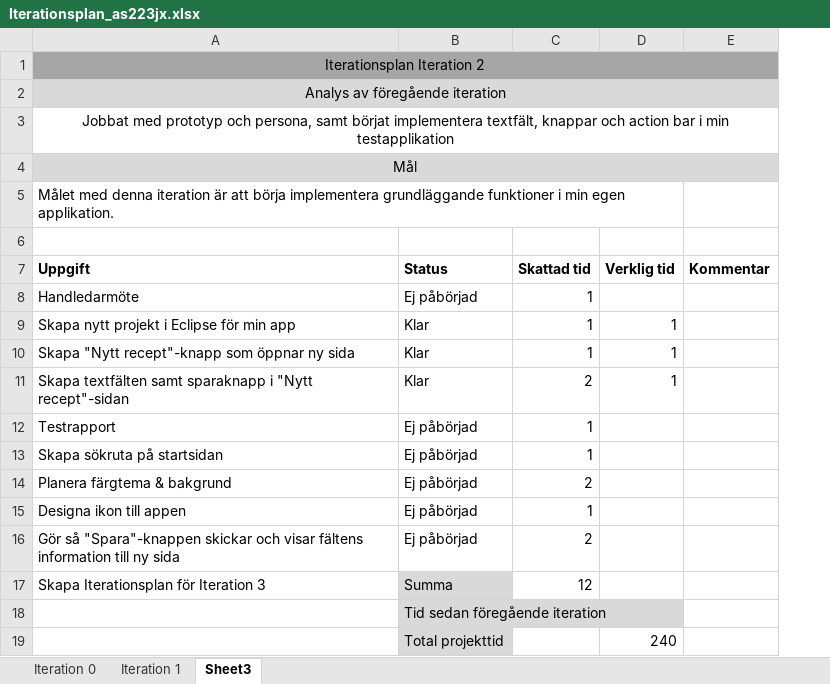
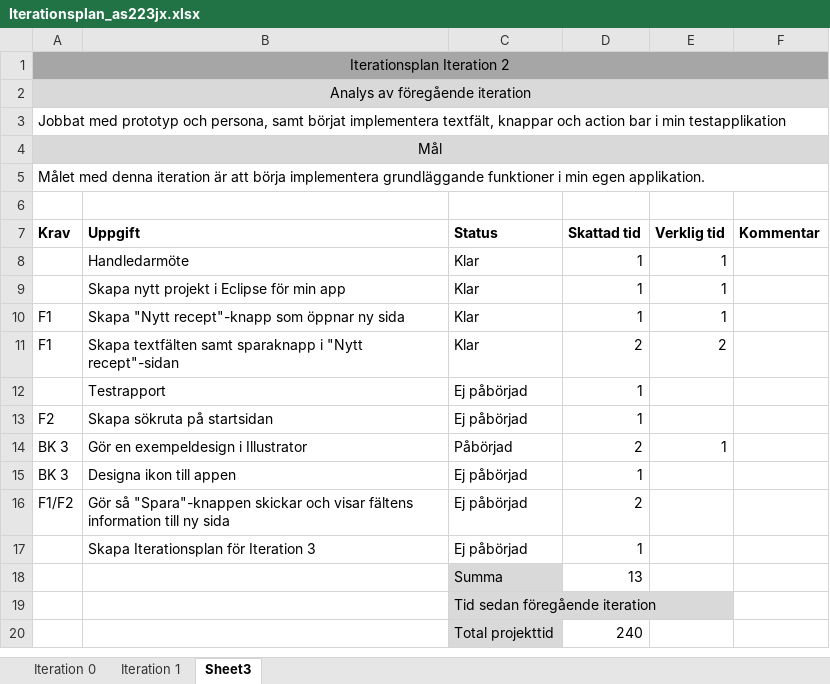
Before and after one commit to as223jx/1DV430_as223jx, an Excel workbook: Iterationsplan_as223jx.xlsx, sheet Sheet3, drawn as a sheet; values as stored, in another font and other column widths than the file's, no borders; removed rows and columns are numbered as before the commit, all else as after; the diff names each change by its address in the sheet, - before the commit and + after, or states it on an @@ line.

Commit message:
Uppdaterat Iterationsplanen (2014-04-23)

```diff
--- a/Iterationsplan_as223jx.xlsx (sheet Sheet3)
+++ b/Iterationsplan_as223jx.xlsx (sheet Sheet3)
+column A (Krav), rows 1-5: Iterationsplan Iteration 2 | Analys av föregående iteration | Jobbat med prototyp och persona, samt börjat implementera textfält, knappar och action bar i min testapplikation | Mål | Målet med denna iteration är att börja implementera grundläggande funktioner i min egen applikation.; rows 10-13: F1 | F1 |  | F2; rows 15-16: BK 3 | F1/F2
-B1 (Uppgift): Iterationsplan Iteration 2
+B1 (Uppgift): (empty)
-A1:E1 merged
-B2 (Uppgift): Analys av föregående iteration
+B2 (Uppgift): (empty)
-A2:E2 merged
-B3 (Uppgift): Jobbat med prototyp och persona, samt börjat implementera textfält, knappar och action bar i min testapplikation
+B3 (Uppgift): (empty)
-A3:E3 merged
-B4 (Uppgift): Mål
+B4 (Uppgift): (empty)
-A4:E4 merged
-B5 (Uppgift): Målet med denna iteration är att börja implementera grundläggande funktioner i min egen applikation.
+B5 (Uppgift): (empty)
-A5:D5 merged
-C8 (Status): Ej påbörjad
+C8 (Status): Klar
-E8 (Verklig tid): (empty)
+E8 (Verklig tid): 1
-E11 (Verklig tid): 1
+E11 (Verklig tid): 2
-row 14: Planera färgtema & bakgrund | Ej påbörjad | 2
+row 14: BK 3 | Gör en exempeldesign i Illustrator | Påbörjad | 2 | 1
-C17 (Status): Summa
+C17 (Status): Ej påbörjad
-C17 fill: #D9D9D9
+C17 fill: none
-D17 (Skattad tid): 12
+D17 (Skattad tid): 1
+row 18:  |  | Summa | 13
-row 19:  | Total projekttid |  | 240
+row 20:  |  | Total projekttid | 240
```
